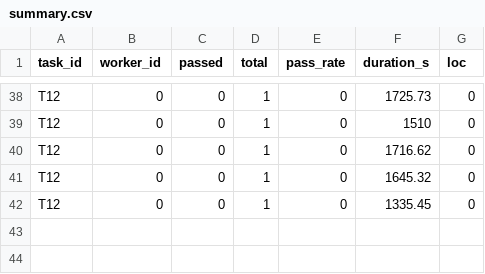
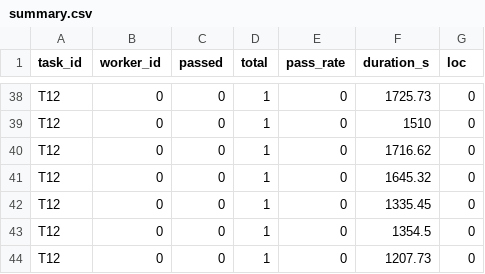
Before and after one commit to ForeverMJ/boulder-swarm, a CSV file: metrics/summary.csv, drawn as a sheet; only a part is shown, gaps mark what is left out; the diff names each change by its address in the sheet, - before the commit and + after, or states it on an @@ line.

Commit message:
campaign: consolidate R78-R80 (split-k5 BOUNDED-INCOMPLETE + rate finding; t12c band method catch renumbered R79; r36 mid-death rescue verbatim)

```diff
--- a/metrics/summary.csv
+++ b/metrics/summary.csv
+row 43: T12 | 0 | 0 | 1 | 0 | 1354.5 | 0
+row 44: T12 | 0 | 0 | 1 | 0 | 1207.73 | 0
```
Also changed, not shown: 5 other files.
